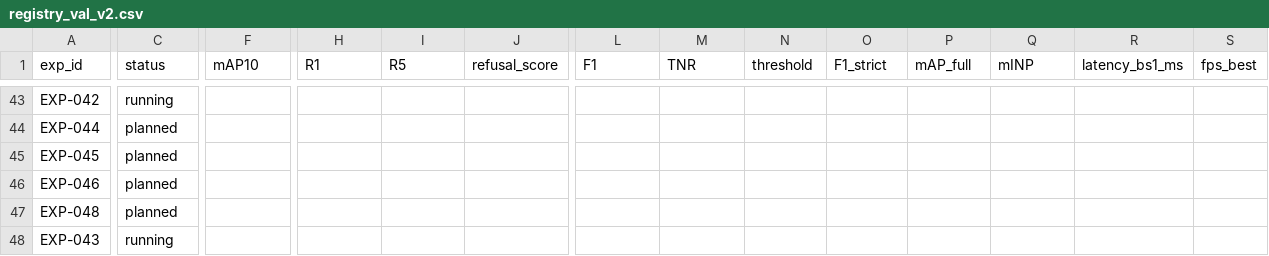
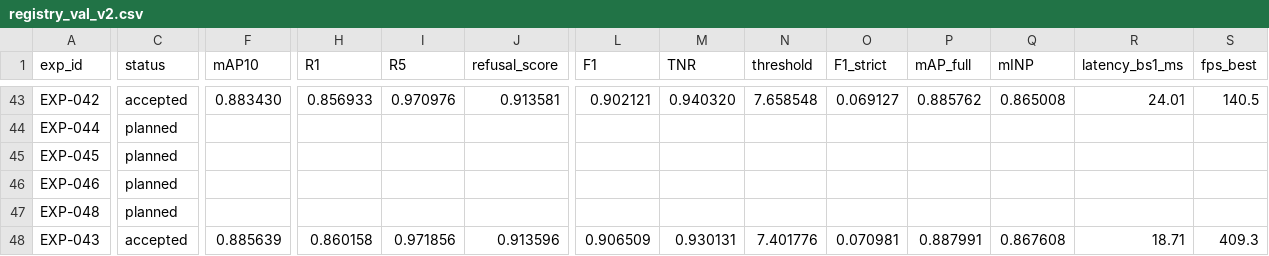
Before and after one commit to chrizantona/yslfalcon, a CSV file: experiments/registry_val_v2.csv, drawn as a sheet; only a part is shown, gaps mark what is left out; the diff covers the shown part only; the diff names each change by its address in the sheet, - before the commit and + after, or states it on an @@ line.

Commit message:
Record EXP-038…043: SigLIP 2 chain reaches 0.886 mAP@10 with its soup, VehicleID pretraining shows no gain
- EXP-040 SigLIP 2 pretraining on VERI-Wild scores 0.742 on fold 0 without our data (reference)
- EXP-041 fine-tune from it 0.866 (+0.009 over EXP-032), EXP-042 with ArcFace and imprinting 0.883 (+0.017, CI [+0.008, +0.028])
- EXP-043 soup of EXP-042 seeds 0.886, refusal score 0.914, fp16 quality unchanged, 18.7 ms / 409 FPS on H200: best candidate
- EXP-038/039 VehicleID proxy on ViT-B/16: 0.764 vs 0.767 for EXP-010, CI [-0.019, +0.011], inconclusive

```diff
--- a/experiments/registry_val_v2.csv
+++ b/experiments/registry_val_v2.csv
-C43 (status): running
+C43 (status): accepted
-F43 (mAP10): (empty)
+F43 (mAP10): 0.883430
-H43 (R1): (empty)
+H43 (R1): 0.856933
-I43 (R5): (empty)
+I43 (R5): 0.970976
-J43 (refusal_score): (empty)
+J43 (refusal_score): 0.913581
-L43 (F1): (empty)
+L43 (F1): 0.902121
-M43 (TNR): (empty)
+M43 (TNR): 0.940320
-N43 (threshold): (empty)
+N43 (threshold): 7.658548
-O43 (F1_strict): (empty)
+O43 (F1_strict): 0.069127
-P43 (mAP_full): (empty)
+P43 (mAP_full): 0.885762
-Q43 (mINP): (empty)
+Q43 (mINP): 0.865008
-R43 (latency_bs1_ms): (empty)
+R43 (latency_bs1_ms): 24.01
-S43 (fps_best): (empty)
+S43 (fps_best): 140.5
-C48 (status): running
+C48 (status): accepted
-F48 (mAP10): (empty)
+F48 (mAP10): 0.885639
-H48 (R1): (empty)
+H48 (R1): 0.860158
-I48 (R5): (empty)
+I48 (R5): 0.971856
-J48 (refusal_score): (empty)
+J48 (refusal_score): 0.913596
-L48 (F1): (empty)
+L48 (F1): 0.906509
-M48 (TNR): (empty)
+M48 (TNR): 0.930131
-N48 (threshold): (empty)
+N48 (threshold): 7.401776
-O48 (F1_strict): (empty)
+O48 (F1_strict): 0.070981
-P48 (mAP_full): (empty)
+P48 (mAP_full): 0.887991
-Q48 (mINP): (empty)
+Q48 (mINP): 0.867608
-R48 (latency_bs1_ms): (empty)
+R48 (latency_bs1_ms): 18.71
-S48 (fps_best): (empty)
+S48 (fps_best): 409.3
```
Also changed, not shown: 78 edited cells elsewhere in this file, 7 other files.
